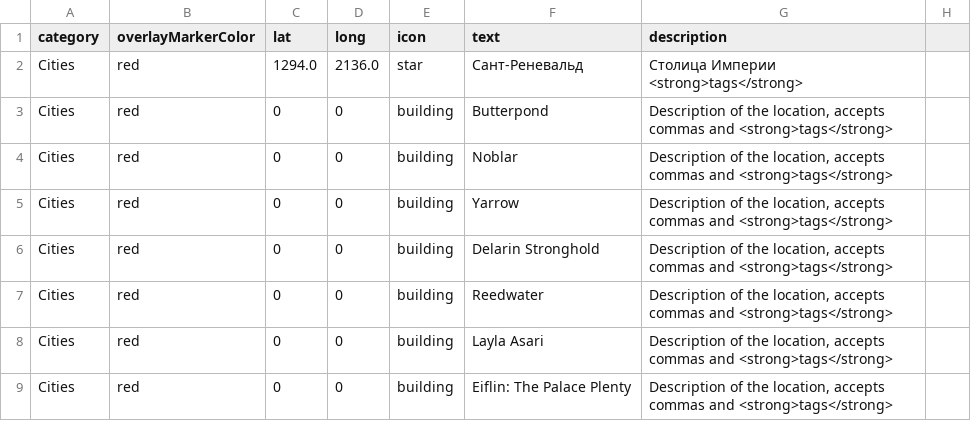
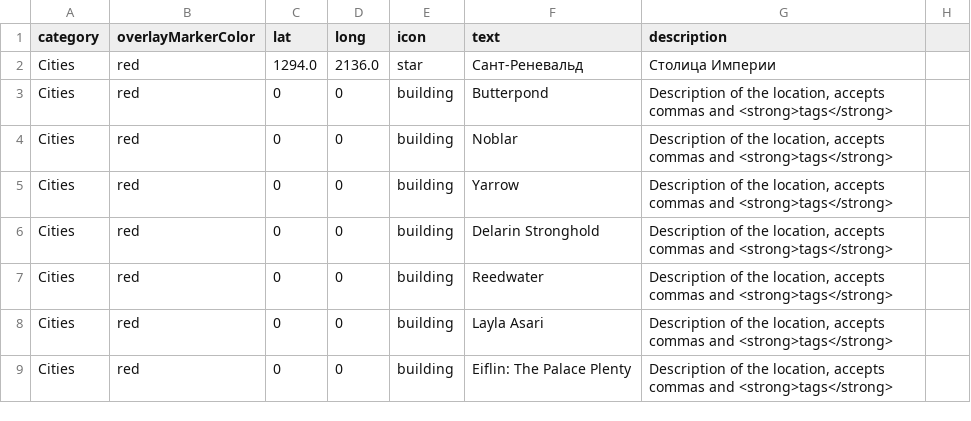
Before and after one commit to savage52rus/Renevald_IWM, a CSV file: locations.csv, drawn as a sheet; only a part is shown.

Commit message:
Update locations.csv

```diff
--- a/locations.csv
+++ b/locations.csv
@@ -1,3 +1,3 @@
 category,overlayMarkerColor,lat,long,icon,text,description,
-Cities,red,1294.0,2136.0,star,Cант-Реневальд,Столица Империи <strong>tags</strong>,
+Cities,red,1294.0,2136.0,star,Cант-Реневальд,Столица Империи,
 Cities,red,0,0,building,Butterpond,"Description of the location, accepts commas and <strong>tags</strong>",
```
